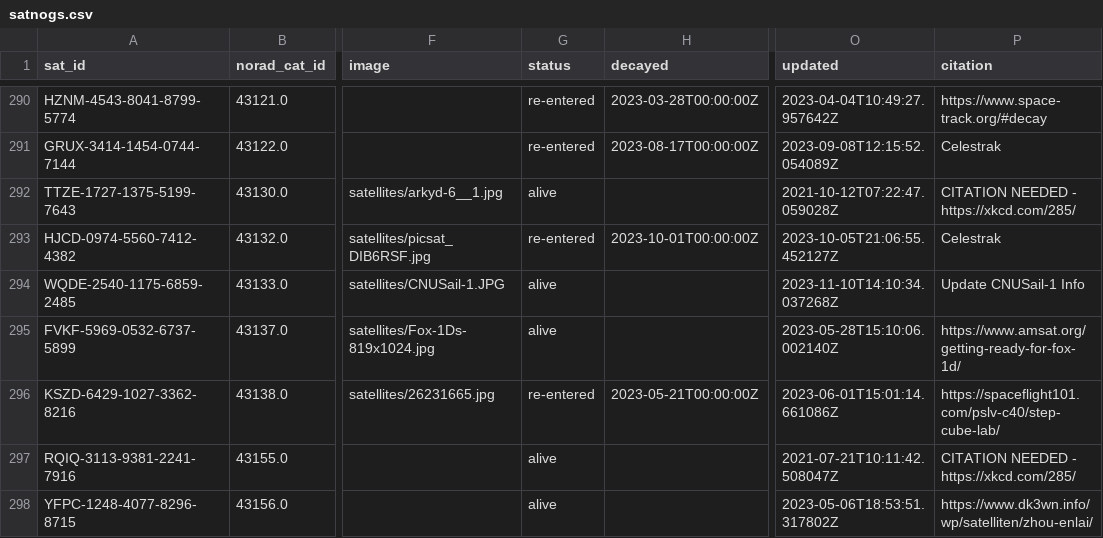
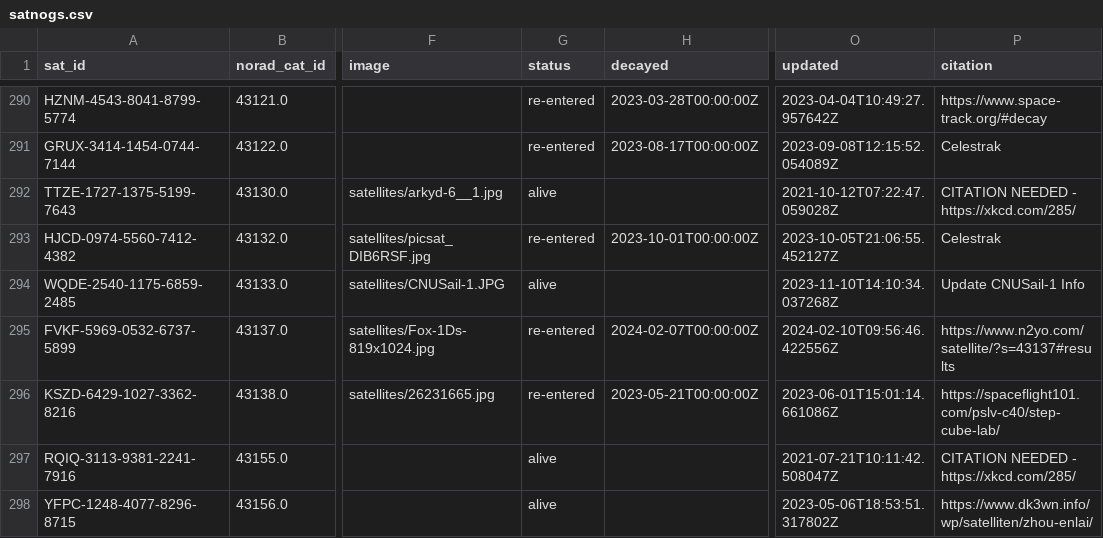
Before and after one commit to maruko8k/amateur-satellite-database, a CSV file: data/satnogs.csv, drawn as a sheet; only a part is shown, gaps mark what is left out; the diff covers the shown part only; the diff names each change by its address in the sheet, - before the commit and + after, or states it on an @@ line.

```diff
--- a/data/satnogs.csv
+++ b/data/satnogs.csv
-G295 (status): alive
+G295 (status): re-entered
-H295 (decayed): (empty)
+H295 (decayed): 2024-02-07T00:00:00Z
-O295 (updated): 2023-05-28T15:10:06.002140Z
+O295 (updated): 2024-02-10T09:56:46.422556Z
-P295 (citation): https://www.amsat.org/getting-ready-for-fox-1d/
+P295 (citation): https://www.n2yo.com/satellite/?s=43137#results
```
Also changed, not shown: 1 added row and 18 edited cells elsewhere in this file, 1 other file.
